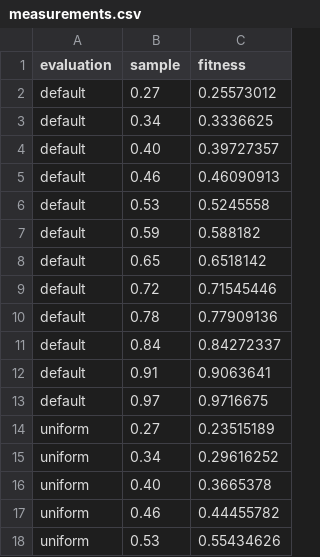
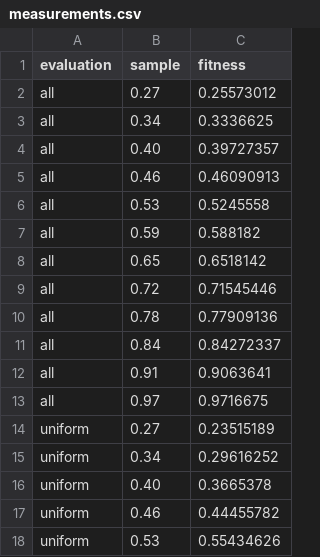
Before and after one commit to Gachapen/imt4904-master-thesis, a CSV file: data/measurements.csv, drawn as a sheet; only a part is shown.

```diff
--- a/data/measurements.csv
+++ b/data/measurements.csv
@@ -1,14 +1,14 @@
 evaluation,sample,fitness
-default,0.27,0.25573012
-default,0.34,0.3336625
-default,0.40,0.39727357
-default,0.46,0.46090913
-default,0.53,0.5245558
-default,0.59,0.588182
-default,0.65,0.6518142
-default,0.72,0.71545446
-default,0.78,0.77909136
-default,0.84,0.84272337
-default,0.91,0.9063641
-default,0.97,0.9716675
+all,0.27,0.25573012
+all,0.34,0.3336625
+all,0.40,0.39727357
+all,0.46,0.46090913
+all,0.53,0.5245558
+all,0.59,0.588182
+all,0.65,0.6518142
+all,0.72,0.71545446
+all,0.78,0.77909136
+all,0.84,0.84272337
+all,0.91,0.9063641
+all,0.97,0.9716675
 uniform,0.27,0.23515189
```
Also changed, not shown: 3 other files.
